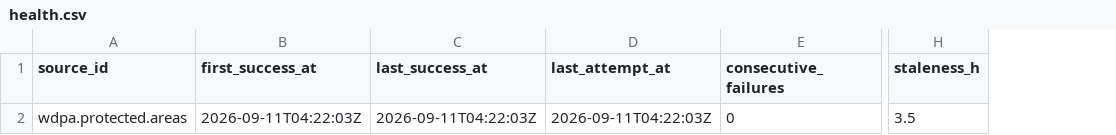
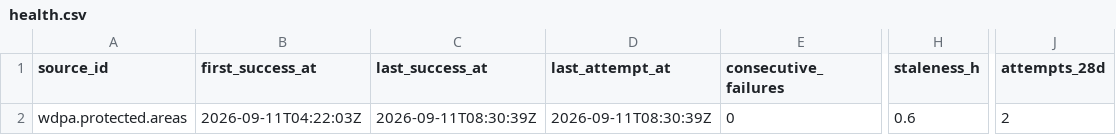
Before and after one commit to q3dresearch/wss-protected-areas, a CSV file: health/health.csv, drawn as a sheet; only a part is shown, gaps mark what is left out; the diff names each change by its address in the sheet, - before the commit and + after, or states it on an @@ line.

```diff
--- a/health/health.csv
+++ b/health/health.csv
+column J (attempts_28d), row 2: 2
-C2 (last_success_at): 2026-09-11T04:22:03Z
+C2 (last_success_at): 2026-09-11T08:30:39Z
-D2 (last_attempt_at): 2026-09-11T04:22:03Z
+D2 (last_attempt_at): 2026-09-11T08:30:39Z
-H2 (staleness_h): 3.5
+H2 (staleness_h): 0.6
```
Also changed, not shown: 6 other files.
